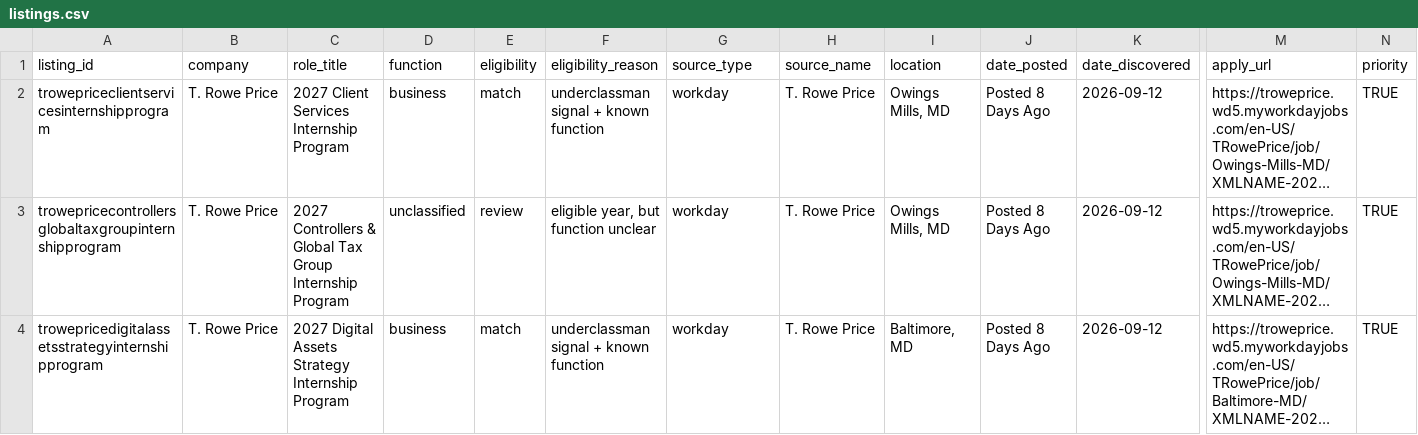
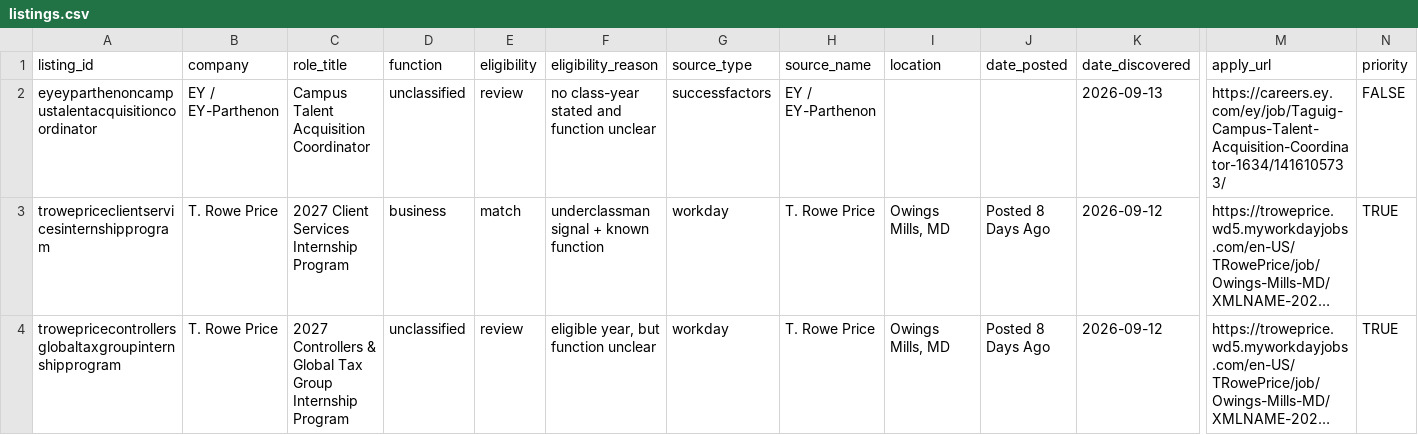
Before and after one commit to shivendaw-byte/internship-watcher, a CSV file: listings.csv, drawn as a sheet; only a part is shown, gaps mark what is left out; the shorter side is filled out with more unchanged rows; long unchanged cells end in …; rows hold the shown columns only; the diff names each change by its address in the sheet, - before the commit and + after, or states it on an @@ line.

```diff
--- a/listings.csv
+++ b/listings.csv
+row 2: eyeyparthenoncampustalentacquisitioncoordinator | EY / EY-Parthenon | Campus Talent Acquisition Coordinator | unclassified | review | no class-year stated and function unclear | successfactors | EY / EY-Parthenon |  |  | 2026-09-13 | https://careers.ey.com/ey/job/Taguig-Campus-Talent-Acquisition-Coordinator-1634/1416105733/ | FALSE
```
Also changed, not shown: 1 other file.
